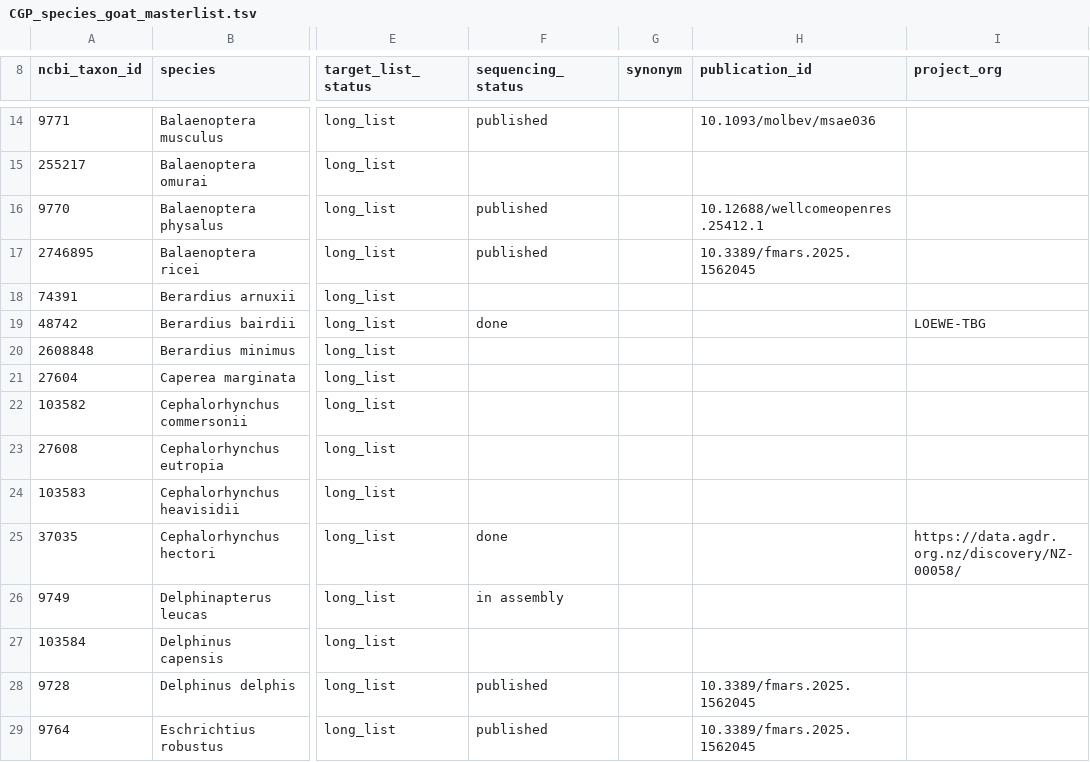
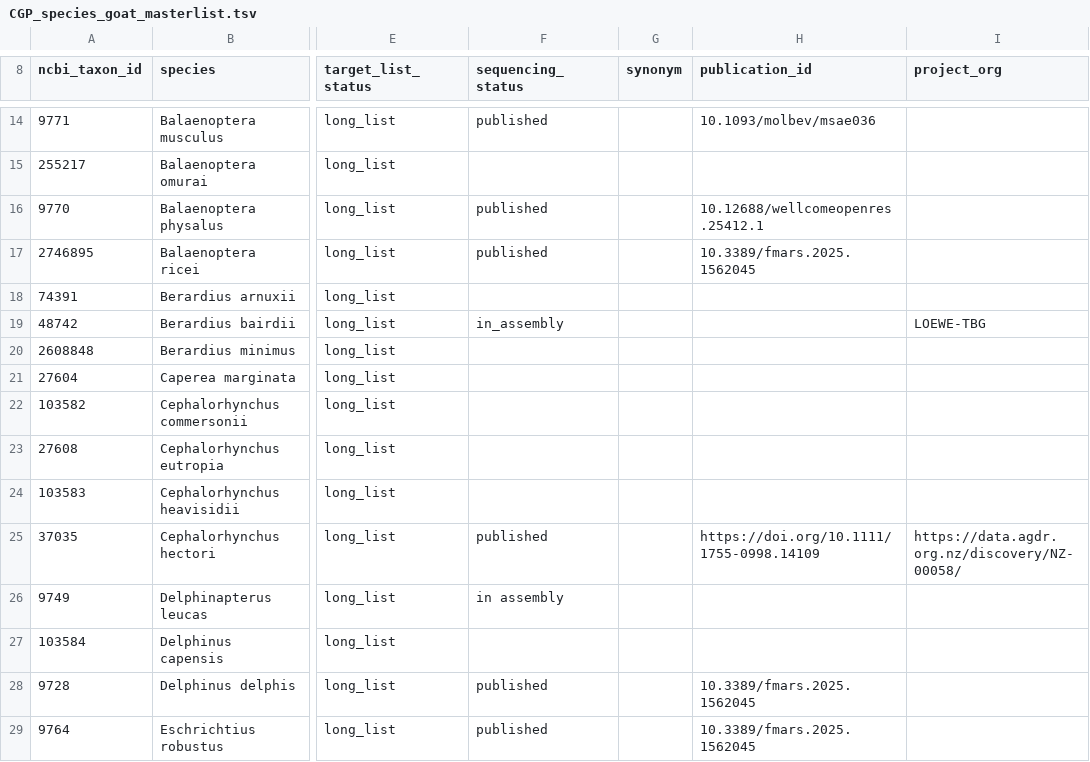
Before and after one commit to sebasalco/Cetacean-Genomes-Project, a TSV file: CGP_species_goat_masterlist.tsv, drawn as a sheet; only a part is shown, gaps mark what is left out; the diff names each change by its address in the sheet, - before the commit and + after, or states it on an @@ line.

Commit message:
fix status category
changed "done" to "in assembly"

```diff
--- a/CGP_species_goat_masterlist.tsv
+++ b/CGP_species_goat_masterlist.tsv
-F19 (sequencing_status): done
+F19 (sequencing_status): in_assembly
-F25 (sequencing_status): done
+F25 (sequencing_status): published
-H25 (publication_id): (empty)
+H25 (publication_id): https://doi.org/10.1111/1755-0998.14109
```
